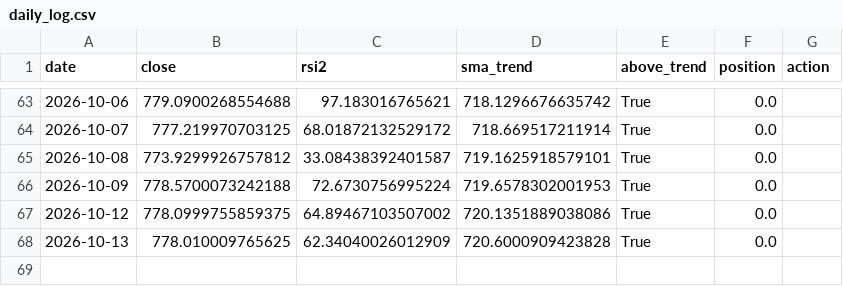
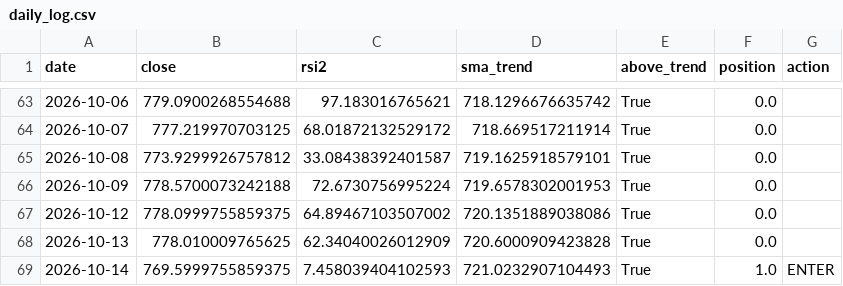
Before and after one commit to eduresvez8-code/IA-TRADING-BOT, a CSV file: paper_trading/rsi2/daily_log.csv, drawn as a sheet; only a part is shown, gaps mark what is left out; the diff names each change by its address in the sheet, - before the commit and + after, or states it on an @@ line.

```diff
--- a/paper_trading/rsi2/daily_log.csv
+++ b/paper_trading/rsi2/daily_log.csv
+row 69: 2026-10-14 | 769.5999755859375 | 7.458039404102593 | 721.0232907104493 | True | 1.0 | ENTER
```
Also changed, not shown: 1 other file.
